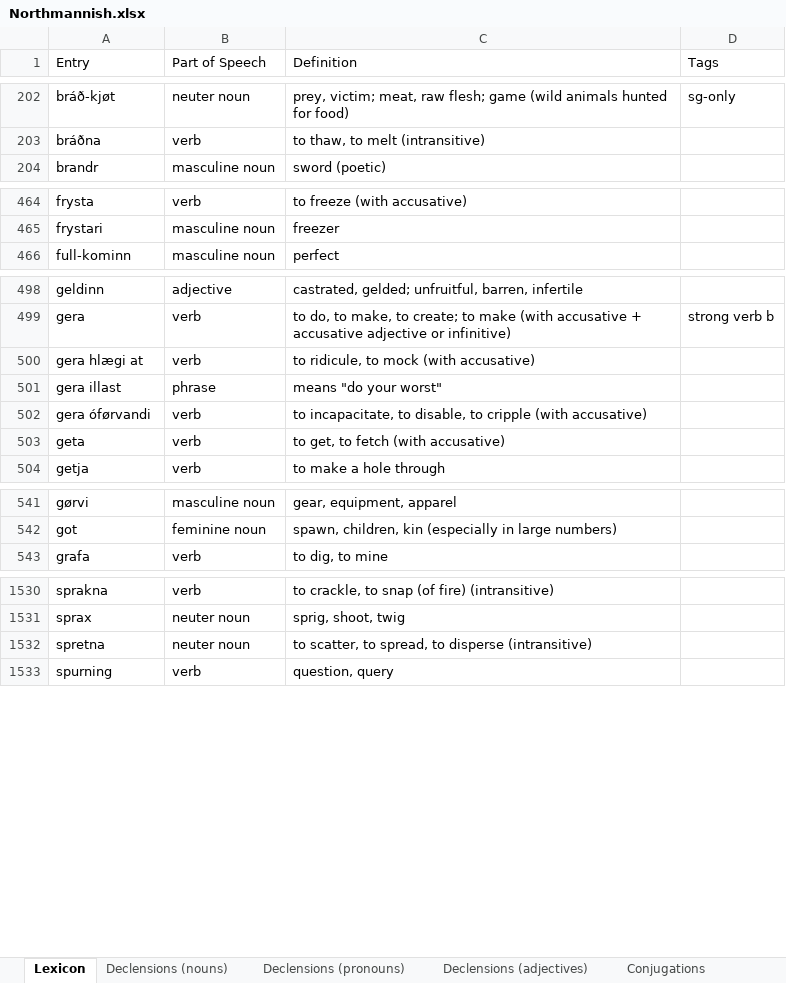
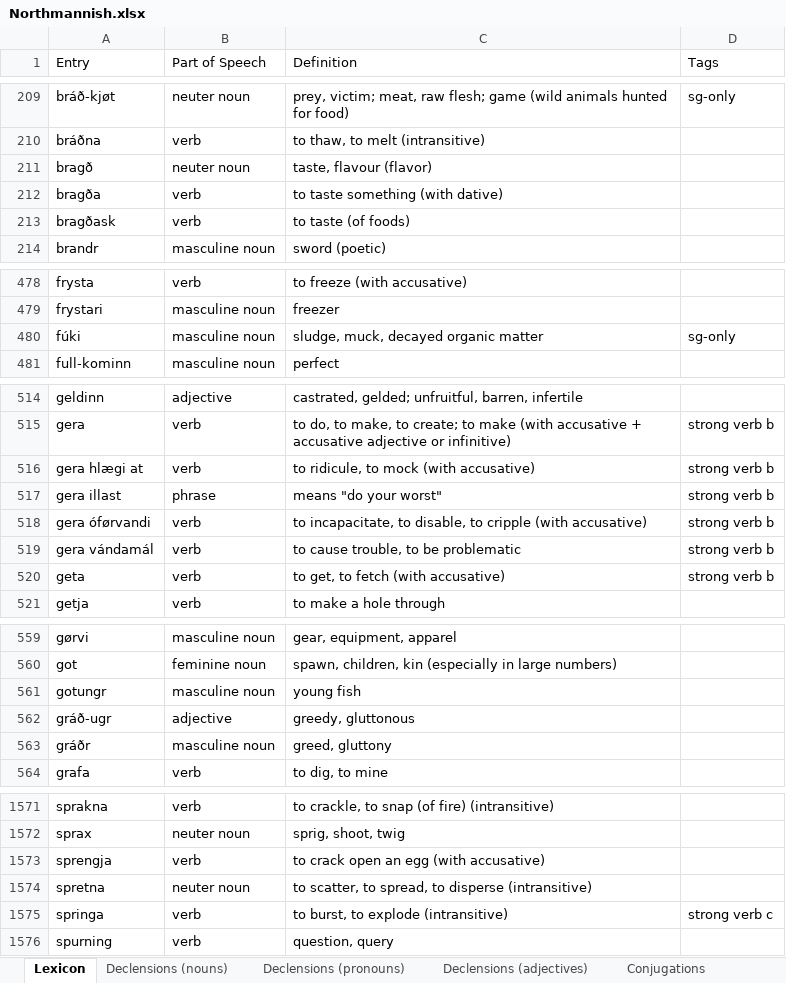
Before and after one commit to Oneo64/Aldraheimr2ndEdition, an Excel workbook: Literature/Languages/Northmannish.xlsx, sheet Lexicon, drawn as a sheet; only a part is shown, gaps mark what is left out; values as stored, in another font and other column widths than the file's, no borders; charts and pictures and table styles not drawn; addresses are those after the commit; the diff covers the shown part only; the diff names each change by its address in the sheet, - before the commit and + after, or states it on an @@ line.

Commit message:
Update Northmannish.xlsx

```diff
--- a/Literature/Languages/Northmannish.xlsx (sheet Lexicon)
+++ b/Literature/Languages/Northmannish.xlsx (sheet Lexicon)
+row 211: bragð | neuter noun | taste, flavour (flavor)
+row 212: bragða | verb | to taste something (with dative)
+row 213: bragðask | verb | to taste (of foods)
+row 480: fúki | masculine noun | sludge, muck, decayed organic matter | sg-only
-D516:D518 (Tags): (empty)
+D516:D518 (Tags): strong verb b
+row 519: gera vándamál | verb | to cause trouble, to be problematic | strong verb b
-D520 (Tags): (empty)
+D520 (Tags): strong verb b
+row 561: gotungr | masculine noun | young fish
+row 562: gráð-ugr | adjective | greedy, gluttonous
+row 563: gráðr | masculine noun | greed, gluttony
+row 1573: sprengja | verb | to crack open an egg (with accusative)
+row 1575: springa | verb | to burst, to explode (intransitive) | strong verb c
```
Also changed, not shown: 38 added rows and 4 edited cells elsewhere in this sheet, sheet Grammar.
